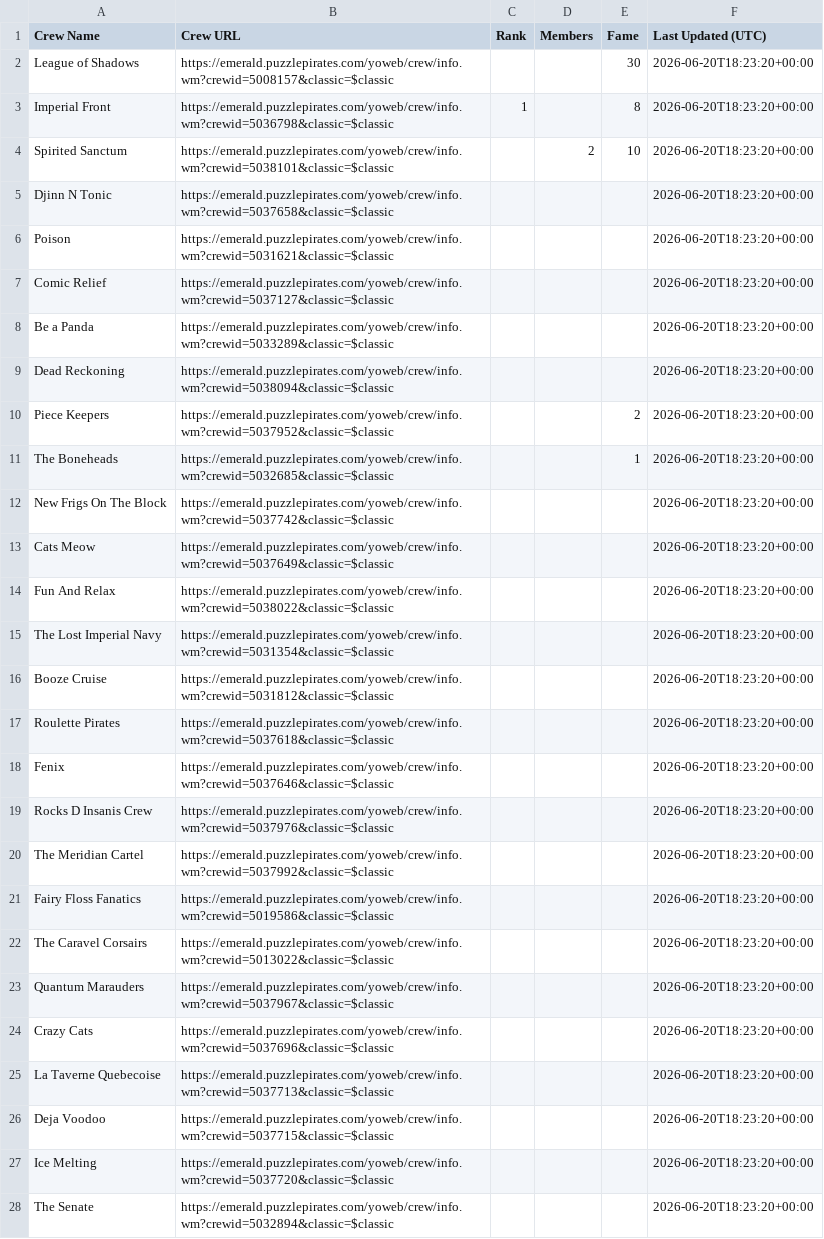
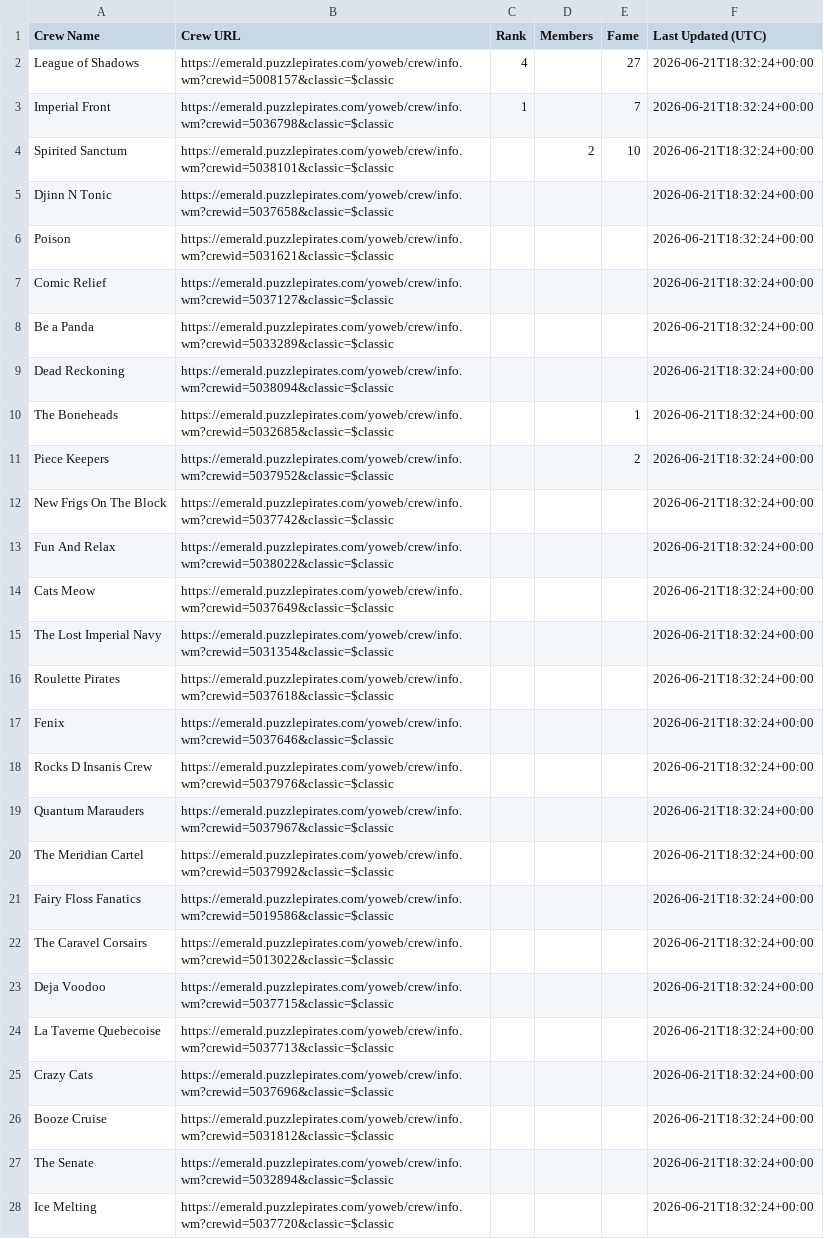
Before and after one commit to RikitoC/RikitoC.github.io, a CSV file: data/crews.csv, drawn as a sheet; removed rows and columns are numbered as before the commit, all else as after; the diff names each change by its address in the sheet, - before the commit and + after, or states it on an @@ line.

```diff
--- a/data/crews.csv
+++ b/data/crews.csv
-C2 (Rank): (empty)
+C2 (Rank): 4
-E2 (Fame): 30
+E2 (Fame): 27
-F2:F9 (Last Updated (UTC)): 2026-06-20T18:23:20+00:00
+F2:F9 (Last Updated (UTC)): 2026-06-21T18:32:24+00:00
-E3 (Fame): 8
+E3 (Fame): 7
-row 10: Piece Keepers | https://emerald.puzzlepirates.com/yoweb/crew/info.wm?crewid=5037952&classic=$classic |  |  | 2 | 2026-06-20T18:23:20+00:00
-F10 (Last Updated (UTC)): 2026-06-20T18:23:20+00:00
+F10 (Last Updated (UTC)): 2026-06-21T18:32:24+00:00
+row 11: Piece Keepers | https://emerald.puzzlepirates.com/yoweb/crew/info.wm?crewid=5037952&classic=$classic |  |  | 2 | 2026-06-21T18:32:24+00:00
-F12 (Last Updated (UTC)): 2026-06-20T18:23:20+00:00
+F12 (Last Updated (UTC)): 2026-06-21T18:32:24+00:00
-row 13: Cats Meow | https://emerald.puzzlepirates.com/yoweb/crew/info.wm?crewid=5037649&classic=$classic |  |  |  | 2026-06-20T18:23:20+00:00
-F13 (Last Updated (UTC)): 2026-06-20T18:23:20+00:00
+F13 (Last Updated (UTC)): 2026-06-21T18:32:24+00:00
+row 14: Cats Meow | https://emerald.puzzlepirates.com/yoweb/crew/info.wm?crewid=5037649&classic=$classic |  |  |  | 2026-06-21T18:32:24+00:00
-F15 (Last Updated (UTC)): 2026-06-20T18:23:20+00:00
+F15 (Last Updated (UTC)): 2026-06-21T18:32:24+00:00
-row 16: Booze Cruise | https://emerald.puzzlepirates.com/yoweb/crew/info.wm?crewid=5031812&classic=$classic |  |  |  | 2026-06-20T18:23:20+00:00
-F16:F18 (Last Updated (UTC)): 2026-06-20T18:23:20+00:00
+F16:F18 (Last Updated (UTC)): 2026-06-21T18:32:24+00:00
+row 19: Quantum Marauders | https://emerald.puzzlepirates.com/yoweb/crew/info.wm?crewid=5037967&classic=$classic |  |  |  | 2026-06-21T18:32:24+00:00
-F20:F22 (Last Updated (UTC)): 2026-06-20T18:23:20+00:00
+F20:F22 (Last Updated (UTC)): 2026-06-21T18:32:24+00:00
-row 23: Quantum Marauders | https://emerald.puzzlepirates.com/yoweb/crew/info.wm?crewid=5037967&classic=$classic |  |  |  | 2026-06-20T18:23:20+00:00
-row 24: Crazy Cats | https://emerald.puzzlepirates.com/yoweb/crew/info.wm?crewid=5037696&classic=$classic |  |  |  | 2026-06-20T18:23:20+00:00
-row 25: La Taverne Quebecoise | https://emerald.puzzlepirates.com/yoweb/crew/info.wm?crewid=5037713&classic=$classic |  |  |  | 2026-06-20T18:23:20+00:00
-F23 (Last Updated (UTC)): 2026-06-20T18:23:20+00:00
+F23 (Last Updated (UTC)): 2026-06-21T18:32:24+00:00
-row 27: Ice Melting | https://emerald.puzzlepirates.com/yoweb/crew/info.wm?crewid=5037720&classic=$classic |  |  |  | 2026-06-20T18:23:20+00:00
+row 24: La Taverne Quebecoise | https://emerald.puzzlepirates.com/yoweb/crew/info.wm?crewid=5037713&classic=$classic |  |  |  | 2026-06-21T18:32:24+00:00
+row 25: Crazy Cats | https://emerald.puzzlepirates.com/yoweb/crew/info.wm?crewid=5037696&classic=$classic |  |  |  | 2026-06-21T18:32:24+00:00
+row 26: Booze Cruise | https://emerald.puzzlepirates.com/yoweb/crew/info.wm?crewid=5031812&classic=$classic |  |  |  | 2026-06-21T18:32:24+00:00
-F27 (Last Updated (UTC)): 2026-06-20T18:23:20+00:00
+F27 (Last Updated (UTC)): 2026-06-21T18:32:24+00:00
+row 28: Ice Melting | https://emerald.puzzlepirates.com/yoweb/crew/info.wm?crewid=5037720&classic=$classic |  |  |  | 2026-06-21T18:32:24+00:00
```
Also changed, not shown: data/crew_details.csv, data/external_pirates_latest.csv, 6 other files.
